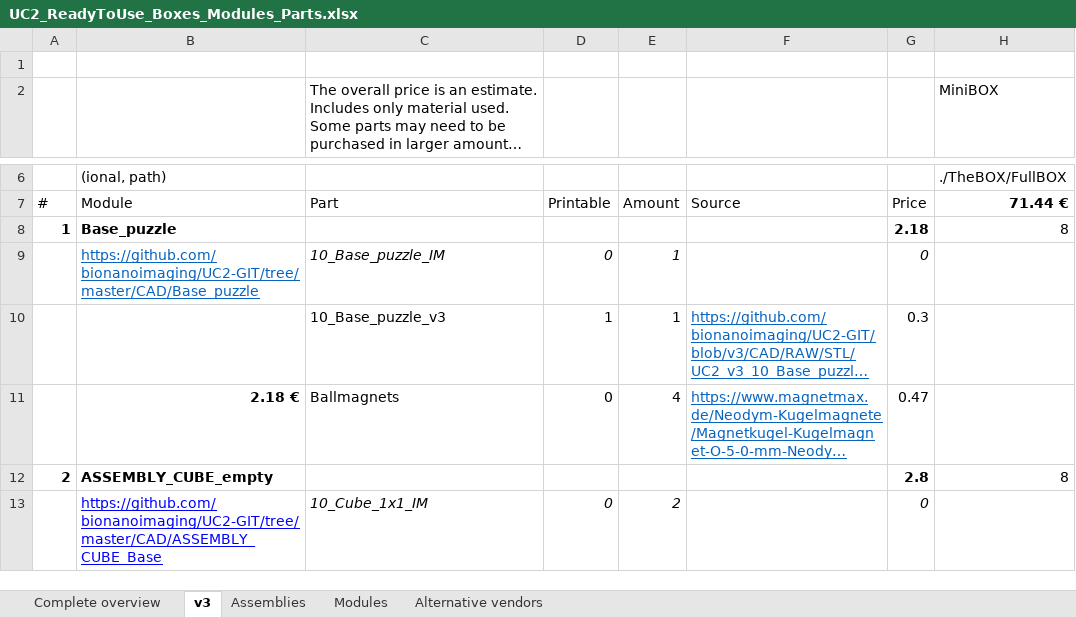
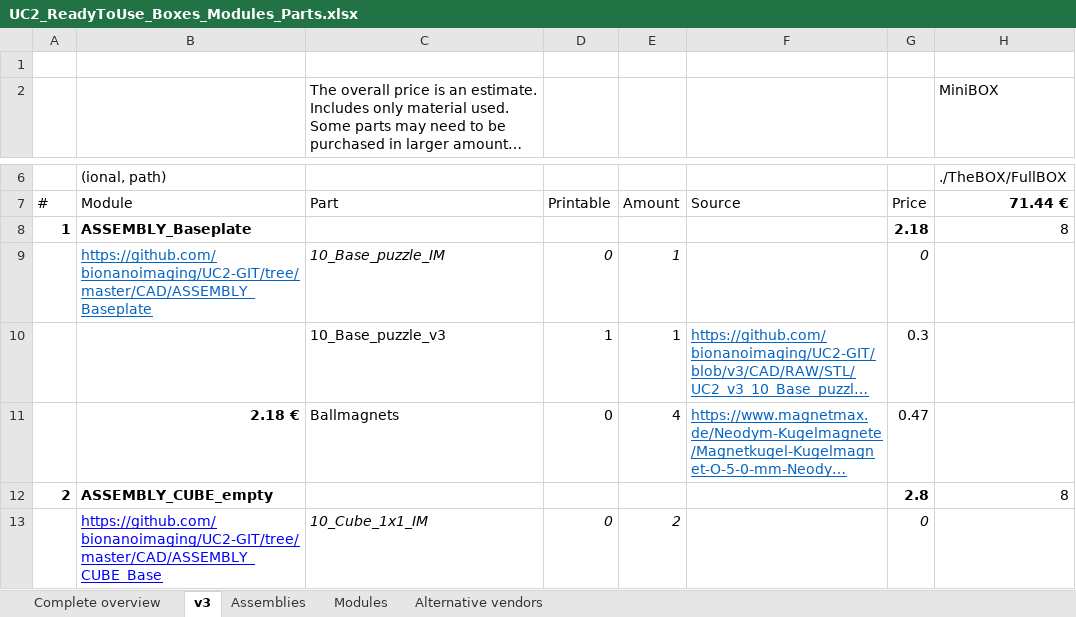
Before and after one commit to openUC2/UC2-GIT, an Excel workbook: DOCUMENTS/UC2-Configurator/UC2_ReadyToUse_Boxes_Modules_Parts.xlsx, sheet v3, drawn as a sheet; only a part is shown, gaps mark what is left out; long unchanged cells end in …; values as stored, in another font and other column widths than the file's, no borders; the diff names each change by its address in the sheet, - before the commit and + after, or states it on an @@ line.

Commit message:
Updated configs

```diff
--- a/DOCUMENTS/UC2-Configurator/UC2_ReadyToUse_Boxes_Modules_Parts.xlsx (sheet v3)
+++ b/DOCUMENTS/UC2-Configurator/UC2_ReadyToUse_Boxes_Modules_Parts.xlsx (sheet v3)
-B8: Base_puzzle
+B8: ASSEMBLY_Baseplate
-B9: https://github.com/bionanoimaging/UC2-GIT/tree/master/CAD/Base_puzzle
+B9: https://github.com/bionanoimaging/UC2-GIT/tree/master/CAD/ASSEMBLY_Baseplate
```
Also changed, not shown: 17 other files.
